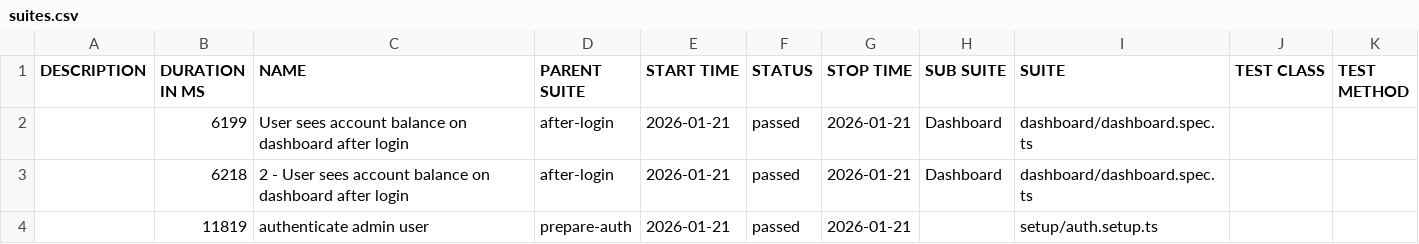
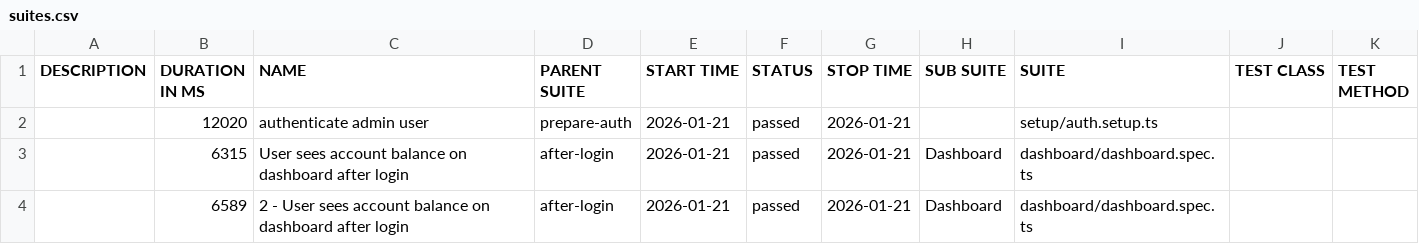
Before and after one commit to bbt-pareshk/autopilotqa_playwright, a CSV file: data/suites.csv, drawn as a sheet.

```diff
--- a/data/suites.csv
+++ b/data/suites.csv
@@ -1,4 +1,4 @@
 "DESCRIPTION","DURATION IN MS","NAME","PARENT SUITE","START TIME","STATUS","STOP TIME","SUB SUITE","SUITE","TEST CLASS","TEST METHOD"
-"","6199","User sees account balance on dashboard after login","after-login","2026-01-21","passed","2026-01-21","Dashboard","dashboard/dashboard.spec.ts","",""
-"","6218","2 - User sees account balance on dashboard after login","after-login","2026-01-21","passed","2026-01-21","Dashboard","dashboard/dashboard.spec.ts","",""
-"","11819","authenticate admin user","prepare-auth","2026-01-21","passed","2026-01-21","","setup/auth.setup.ts","",""
+"","12020","authenticate admin user","prepare-auth","2026-01-21","passed","2026-01-21","","setup/auth.setup.ts","",""
+"","6315","User sees account balance on dashboard after login","after-login","2026-01-21","passed","2026-01-21","Dashboard","dashboard/dashboard.spec.ts","",""
+"","6589","2 - User sees account balance on dashboard after login","after-login","2026-01-21","passed","2026-01-21","Dashboard","dashboard/dashboard.spec.ts","",""
```
Also changed, not shown: 21 other files.
